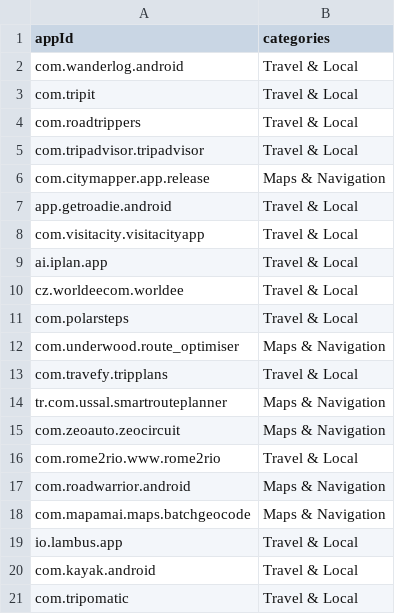
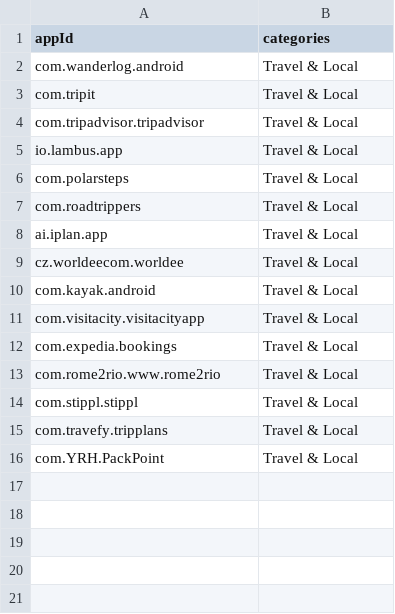
Before and after one commit to Robology-Github/app-scraper-dp, a CSV file: GooglePlay_Categories.csv, drawn as a sheet.

```diff
--- a/GooglePlay_Categories.csv
+++ b/GooglePlay_Categories.csv
@@ -3,19 +3,14 @@ com.wanderlog.android,Travel & Local
 com.tripit,Travel & Local
+com.tripadvisor.tripadvisor,Travel & Local
+io.lambus.app,Travel & Local
+com.polarsteps,Travel & Local
 com.roadtrippers,Travel & Local
-com.tripadvisor.tripadvisor,Travel & Local
-com.citymapper.app.release,Maps & Navigation
-app.getroadie.android,Travel & Local
-com.visitacity.visitacityapp,Travel & Local
 ai.iplan.app,Travel & Local
 cz.worldeecom.worldee,Travel & Local
-com.polarsteps,Travel & Local
-com.underwood.route_optimiser,Maps & Navigation
+com.kayak.android,Travel & Local
+com.visitacity.visitacityapp,Travel & Local
+com.expedia.bookings,Travel & Local
+com.rome2rio.www.rome2rio,Travel & Local
+com.stippl.stippl,Travel & Local
 com.travefy.tripplans,Travel & Local
-tr.com.ussal.smartrouteplanner,Maps & Navigation
-com.zeoauto.zeocircuit,Maps & Navigation
-com.rome2rio.www.rome2rio,Travel & Local
-com.roadwarrior.android,Maps & Navigation
-com.mapamai.maps.batchgeocode,Maps & Navigation
-io.lambus.app,Travel & Local
-com.kayak.android,Travel & Local
-com.tripomatic,Travel & Local
+com.YRH.PackPoint,Travel & Local
```
Also changed, not shown: AppStore_Device_Support.csv, AppStore_Genres.csv, 11 other files.
